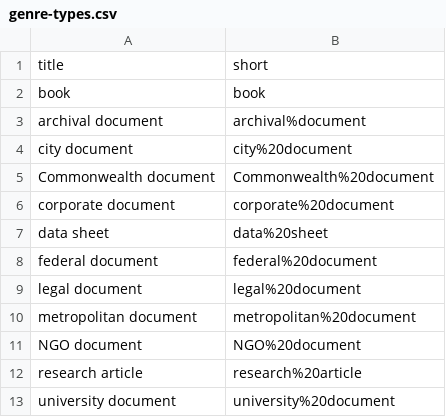
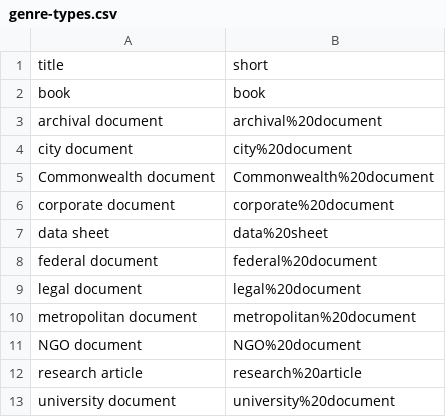
Before and after one commit to upenndigitalscholarship/petrodelphia, a CSV file: _data/genre-types.csv, drawn as a sheet.

```diff
--- a/_data/genre-types.csv
+++ b/_data/genre-types.csv
@@ -2,3 +2,3 @@ title,short
 book,book
-archival document,archival%document
+archival document,archival%20document
 city document,city%20document
```
Also changed, not shown: _data/collection-types.csv.
